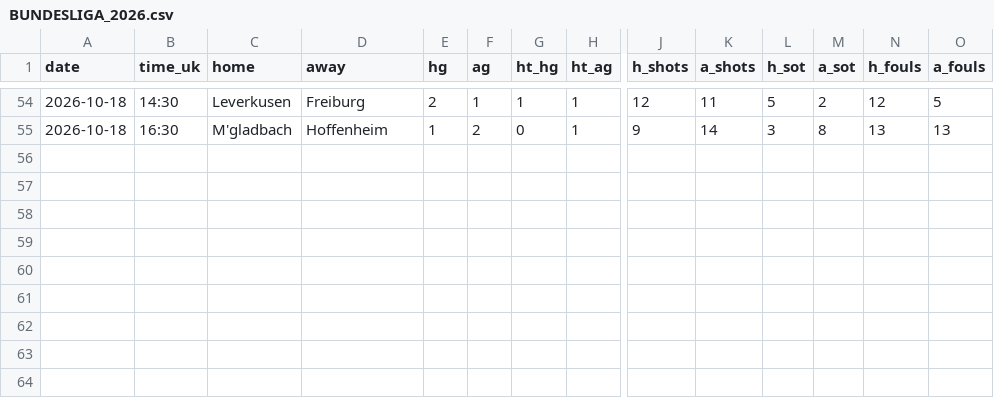
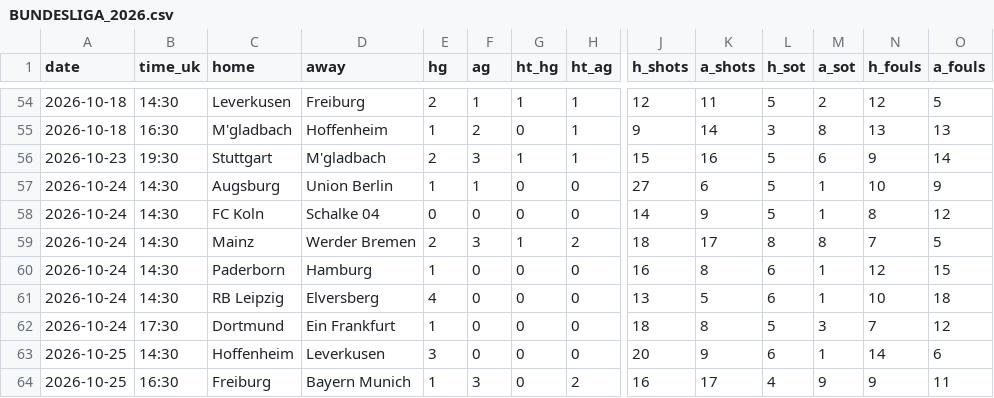
Before and after one commit to dndud3377/footy, a CSV file: data/raw/fdcouk/BUNDESLIGA_2026.csv, drawn as a sheet; only a part is shown, gaps mark what is left out; rows hold the shown columns only; the diff names each change by its address in the sheet, - before the commit and + after, or states it on an @@ line.

```diff
--- a/data/raw/fdcouk/BUNDESLIGA_2026.csv
+++ b/data/raw/fdcouk/BUNDESLIGA_2026.csv
+row 56: 2026-10-23 | 19:30 | Stuttgart | M'gladbach | 2 | 3 | 1 | 1 | 15 | 16 | 5 | 6 | 9 | 14
+row 57: 2026-10-24 | 14:30 | Augsburg | Union Berlin | 1 | 1 | 0 | 0 | 27 | 6 | 5 | 1 | 10 | 9
+row 58: 2026-10-24 | 14:30 | FC Koln | Schalke 04 | 0 | 0 | 0 | 0 | 14 | 9 | 5 | 1 | 8 | 12
+row 59: 2026-10-24 | 14:30 | Mainz | Werder Bremen | 2 | 3 | 1 | 2 | 18 | 17 | 8 | 8 | 7 | 5
+row 60: 2026-10-24 | 14:30 | Paderborn | Hamburg | 1 | 0 | 0 | 0 | 16 | 8 | 6 | 1 | 12 | 15
+row 61: 2026-10-24 | 14:30 | RB Leipzig | Elversberg | 4 | 0 | 0 | 0 | 13 | 5 | 6 | 1 | 10 | 18
+row 62: 2026-10-24 | 17:30 | Dortmund | Ein Frankfurt | 1 | 0 | 0 | 0 | 18 | 8 | 5 | 3 | 7 | 12
+row 63: 2026-10-25 | 14:30 | Hoffenheim | Leverkusen | 3 | 0 | 0 | 0 | 20 | 9 | 6 | 1 | 14 | 6
+row 64: 2026-10-25 | 16:30 | Freiburg | Bayern Munich | 1 | 3 | 0 | 2 | 16 | 17 | 4 | 9 | 9 | 11
```
Also changed, not shown: data/raw/fdcouk/EPL_2026.csv, data/raw/fdcouk/LALIGA_2026.csv, 17 other files.
